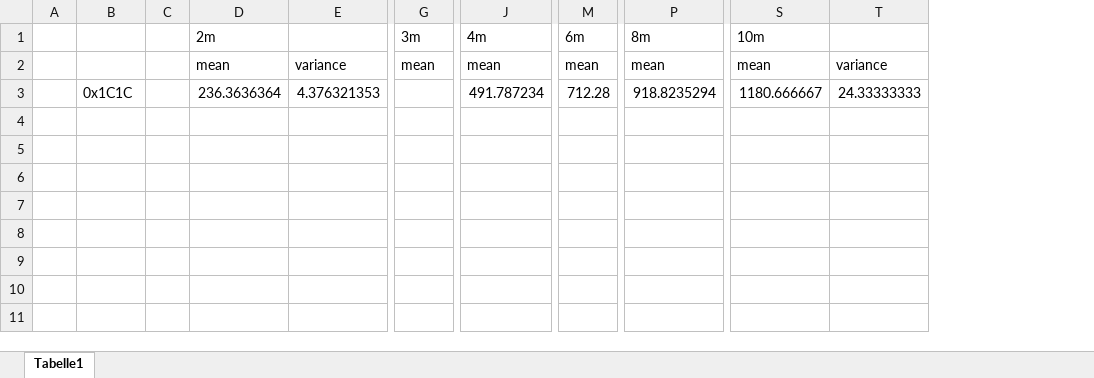
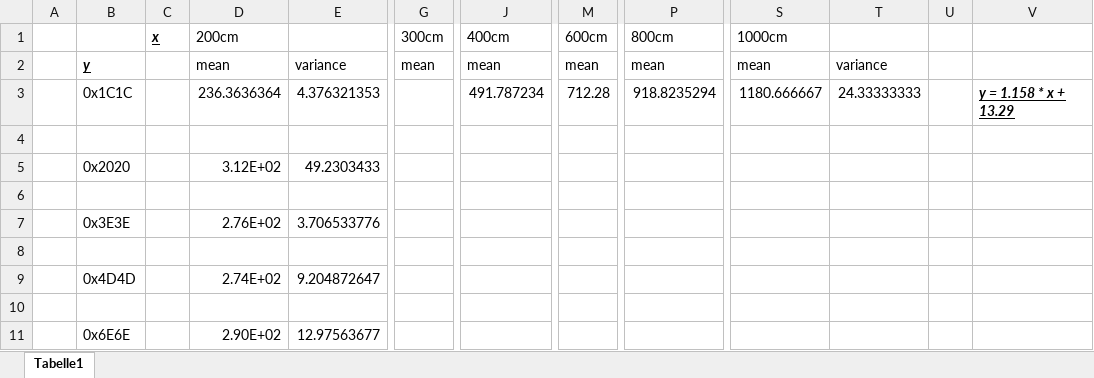
Before and after one commit to yitong-quan/thesis_indoorLocalization, an Excel workbook: communicate_with_basis_station_in_matlab/calibrations/calibration_results.xlsx, sheet Tabelle1, drawn as a sheet; only a part is shown, gaps mark what is left out; values as stored, in another font and other column widths than the file's, no borders; removed rows and columns are numbered as before the commit, all else as after; rows hold the shown columns only; the diff names each change by its address in the sheet, - before the commit and + after, or states it on an @@ line.

Commit message:
+ DATA_EXPERIMENTS. Calibration_resulting

```diff
--- a/communicate_with_basis_station_in_matlab/calibrations/calibration_results.xlsx (sheet Tabelle1)
+++ b/communicate_with_basis_station_in_matlab/calibrations/calibration_results.xlsx (sheet Tabelle1)
-column C, empty
+column C, empty
+column U, empty
+column V, row 3: y = 1.158 * x + 13.29
-row 1:  |  |  | 2m |  | 3m | 4m | 6m | 8m | 10m
+row 1:  |  | x | 200cm |  | 300cm | 400cm | 600cm | 800cm | 1000cm
-B2: (empty)
+B2: y
+row 4: (empty)
+row 5:  | 0x2020 |  | 3.12E+02 | 49.2303433
+row 6: (empty)
+row 7:  | 0x3E3E |  | 2.76E+02 | 3.706533776
+row 8: (empty)
+row 9:  | 0x4D4D |  | 2.74E+02 | 9.204872647
+row 10: (empty)
+row 11:  | 0x6E6E |  | 2.90E+02 | 12.97563677
```
Also changed, not shown: 19 other files.
